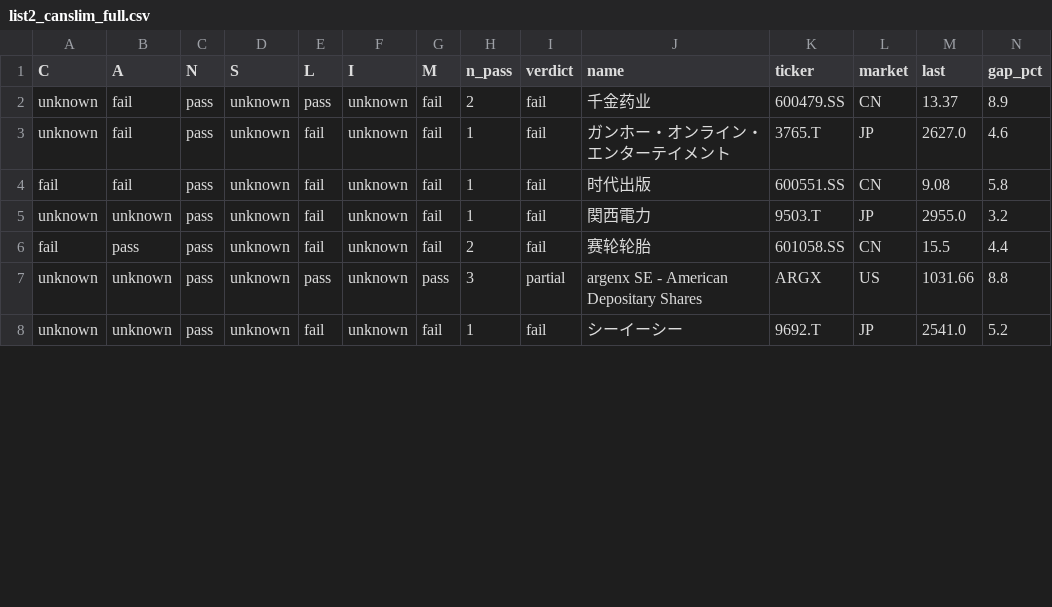
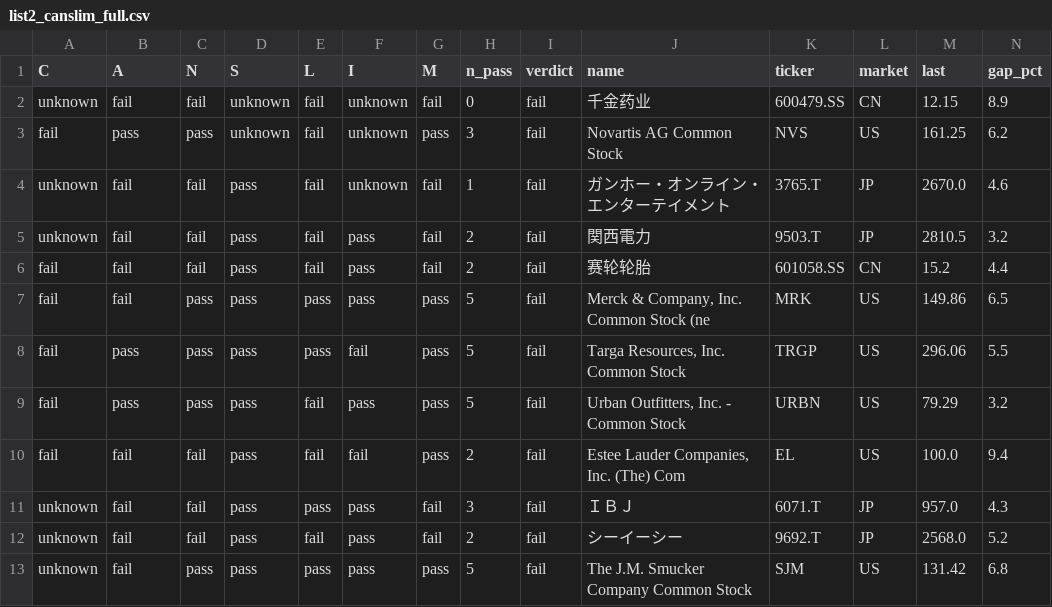
Before and after one commit to chkchp0702-spec/Gap, a CSV file: results/list2_canslim_full.csv, drawn as a sheet; only a part is shown; removed rows and columns are numbered as before the commit, all else as after; rows hold the shown columns only; the diff covers the shown part only; the diff names each change by its address in the sheet, - before the commit and + after, or states it on an @@ line.

```diff
--- a/results/list2_canslim_full.csv
+++ b/results/list2_canslim_full.csv
-C2 (N): pass
+C2 (N): fail
-E2 (L): pass
+E2 (L): fail
-H2 (n_pass): 2
+H2 (n_pass): 0
-M2 (last): 13.37
+M2 (last): 12.15
+row 3: fail | pass | pass | unknown | fail | unknown | pass | 3 | fail | Novartis AG Common Stock | NVS | US | 161.25 | 6.2
-C4 (N): pass
+C4 (N): fail
-D4 (S): unknown
+D4 (S): pass
-M4 (last): 2627.0
+M4 (last): 2670.0
-row 4: fail | fail | pass | unknown | fail | unknown | fail | 1 | fail | 时代出版 | 600551.SS | CN | 9.08 | 5.8
-B5 (A): unknown
+B5 (A): fail
-C5:C6 (N): pass
+C5:C6 (N): fail
-D5:D6 (S): unknown
+D5:D6 (S): pass
-F5:F6 (I): unknown
+F5:F6 (I): pass
-H5 (n_pass): 1
+H5 (n_pass): 2
-M5 (last): 2955.0
+M5 (last): 2810.5
-B6 (A): pass
+B6 (A): fail
-M6 (last): 15.5
+M6 (last): 15.2
-row 7: unknown | unknown | pass | unknown | pass | unknown | pass | 3 | partial | argenx SE - American Depositary Shares | ARGX | US | 1031.66 | 8.8
+row 7: fail | fail | pass | pass | pass | pass | pass | 5 | fail | Merck & Company, Inc. Common Stock (ne | MRK | US | 149.86 | 6.5
+row 8: fail | pass | pass | pass | pass | fail | pass | 5 | fail | Targa Resources, Inc. Common Stock | TRGP | US | 296.06 | 5.5
+row 9: fail | pass | pass | pass | fail | pass | pass | 5 | fail | Urban Outfitters, Inc. - Common Stock | URBN | US | 79.29 | 3.2
+row 10: fail | fail | fail | pass | fail | fail | pass | 2 | fail | Estee Lauder Companies, Inc. (The) Com | EL | US | 100.0 | 9.4
+row 11: unknown | fail | fail | pass | pass | pass | fail | 3 | fail | ＩＢＪ | 6071.T | JP | 957.0 | 4.3
-B12 (A): unknown
+B12 (A): fail
-C12 (N): pass
+C12 (N): fail
-D12 (S): unknown
+D12 (S): pass
-F12 (I): unknown
+F12 (I): pass
-H12 (n_pass): 1
+H12 (n_pass): 2
-M12 (last): 2541.0
+M12 (last): 2568.0
+row 13: unknown | fail | pass | pass | pass | pass | pass | 5 | fail | The J.M. Smucker Company Common Stock | SJM | US | 131.42 | 6.8
```
Also changed, not shown: 1 added row and 18 edited cells elsewhere in this file, results/list0_fresh_gap.csv, results/list1_gap.csv, 2 other files.
